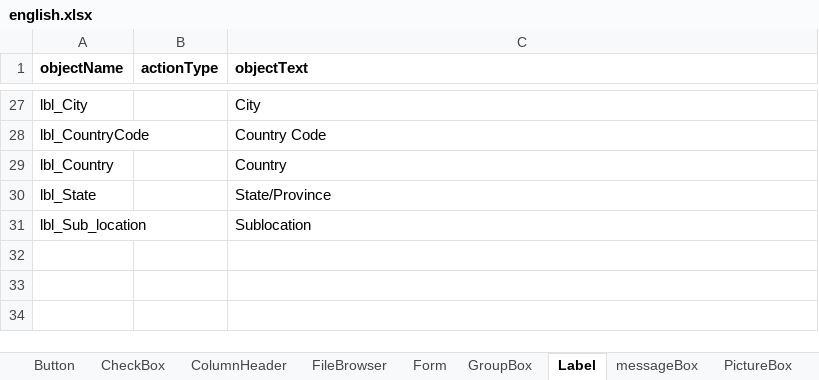
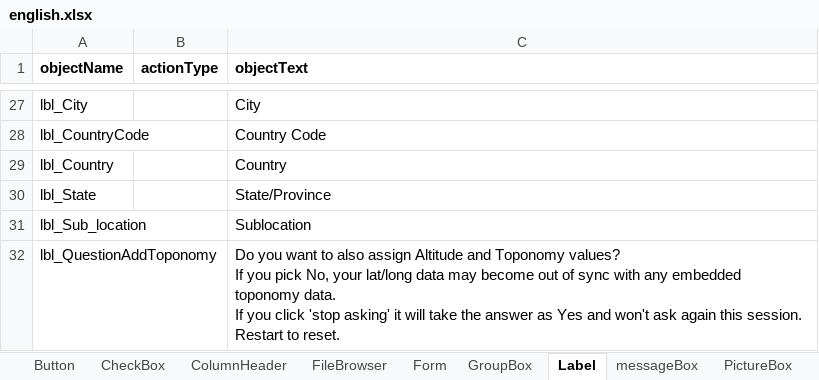
Before and after one commit to nemethviktor/GeoTagNinja, an Excel workbook: extraFiles/english.xlsx, sheet Label, drawn as a sheet; only a part is shown, gaps mark what is left out; values as stored, in another font and other column widths than the file's, no borders; ↵ is a line break in a cell; the diff names each change by its address in the sheet, - before the commit and + after, or states it on an @@ line.

Commit message:
Changes to "do not ask again" map/loc logic.

```diff
--- a/extraFiles/english.xlsx (sheet Label)
+++ b/extraFiles/english.xlsx (sheet Label)
+row 32: lbl_QuestionAddToponomy |  | Do you want to also assign Altitude and Toponomy values? ↵ If you pick No, your lat/long data may become out of sync with any embedded toponomy data. ↵ If you click 'stop asking' it will take the answer as Yes and won't ask again this session. Restart to reset.
```
Also changed, not shown: sheet Button, sheet CheckBox, sheet messageBox, 4 other files.
